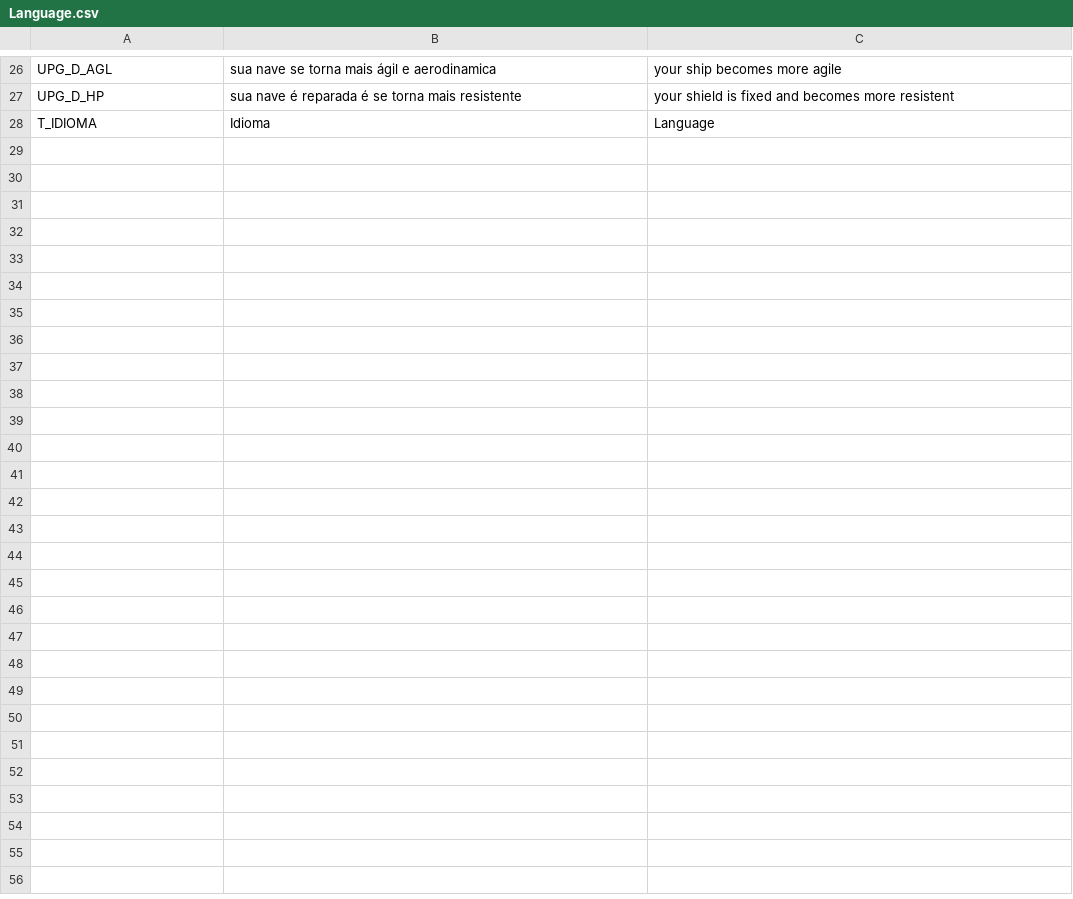
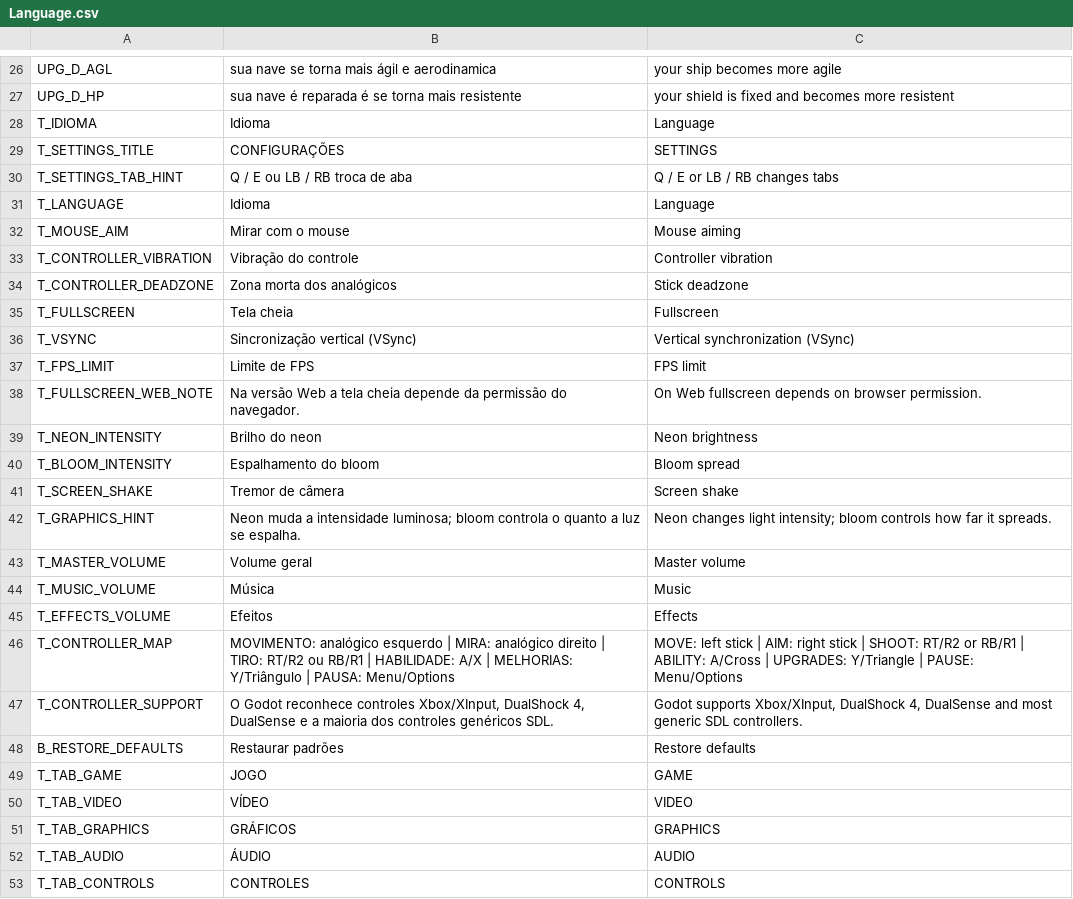
Before and after one commit to LucasCruz1377/chromatic_void, a CSV file: Language/Language.csv, drawn as a sheet; only a part is shown, gaps mark what is left out.

Commit message:
feat: tela de configurações e compatibilidade para gamepads feita com erros mínimos

```diff
--- a/Language/Language.csv
+++ b/Language/Language.csv
@@ -28 +28,26 @@ UPG_D_HP,sua nave é reparada é se torna mais resistente,your shield is fixed a
 T_IDIOMA, Idioma, Language
+T_SETTINGS_TITLE,CONFIGURAÇÕES,SETTINGS
+T_SETTINGS_TAB_HINT,Q / E ou LB / RB troca de aba,Q / E or LB / RB changes tabs
+T_LANGUAGE,Idioma,Language
+T_MOUSE_AIM,Mirar com o mouse,Mouse aiming
+T_CONTROLLER_VIBRATION,Vibração do controle,Controller vibration
+T_CONTROLLER_DEADZONE,Zona morta dos analógicos,Stick deadzone
+T_FULLSCREEN,Tela cheia,Fullscreen
+T_VSYNC,Sincronização vertical (VSync),Vertical synchronization (VSync)
+T_FPS_LIMIT,Limite de FPS,FPS limit
+T_FULLSCREEN_WEB_NOTE,Na versão Web a tela cheia depende da permissão do navegador.,On Web fullscreen depends on browser permission.
+T_NEON_INTENSITY,Brilho do neon,Neon brightness
+T_BLOOM_INTENSITY,Espalhamento do bloom,Bloom spread
+T_SCREEN_SHAKE,Tremor de câmera,Screen shake
+T_GRAPHICS_HINT,Neon muda a intensidade luminosa; bloom controla o quanto a luz se espalha.,Neon changes light intensity; bloom controls how far it spreads.
+T_MASTER_VOLUME,Volume geral,Master volume
+T_MUSIC_VOLUME,Música,Music
+T_EFFECTS_VOLUME,Efeitos,Effects
+T_CONTROLLER_MAP,"MOVIMENTO: analógico esquerdo | MIRA: analógico direito | TIRO: RT/R2 ou RB/R1 | HABILIDADE: A/X | MELHORIAS: Y/Triângulo | PAUSA: Menu/Options","MOVE: left stick | AIM: right stick | SHOOT: RT/R2 or RB/R1 | ABILITY: A/Cross | UPGRADES: Y/Triangle | PAUSE: Menu/Options"
+T_CONTROLLER_SUPPORT,"O Godot reconhece controles Xbox/XInput, DualShock 4, DualSense e a maioria dos controles genéricos SDL.","Godot supports Xbox/XInput, DualShock 4, DualSense and most generic SDL controllers."
+B_RESTORE_DEFAULTS,Restaurar padrões,Restore defaults
+T_TAB_GAME,JOGO,GAME
+T_TAB_VIDEO,VÍDEO,VIDEO
+T_TAB_GRAPHICS,GRÁFICOS,GRAPHICS
+T_TAB_AUDIO,ÁUDIO,AUDIO
+T_TAB_CONTROLS,CONTROLES,CONTROLS
```
Also changed, not shown: 18 other files.
